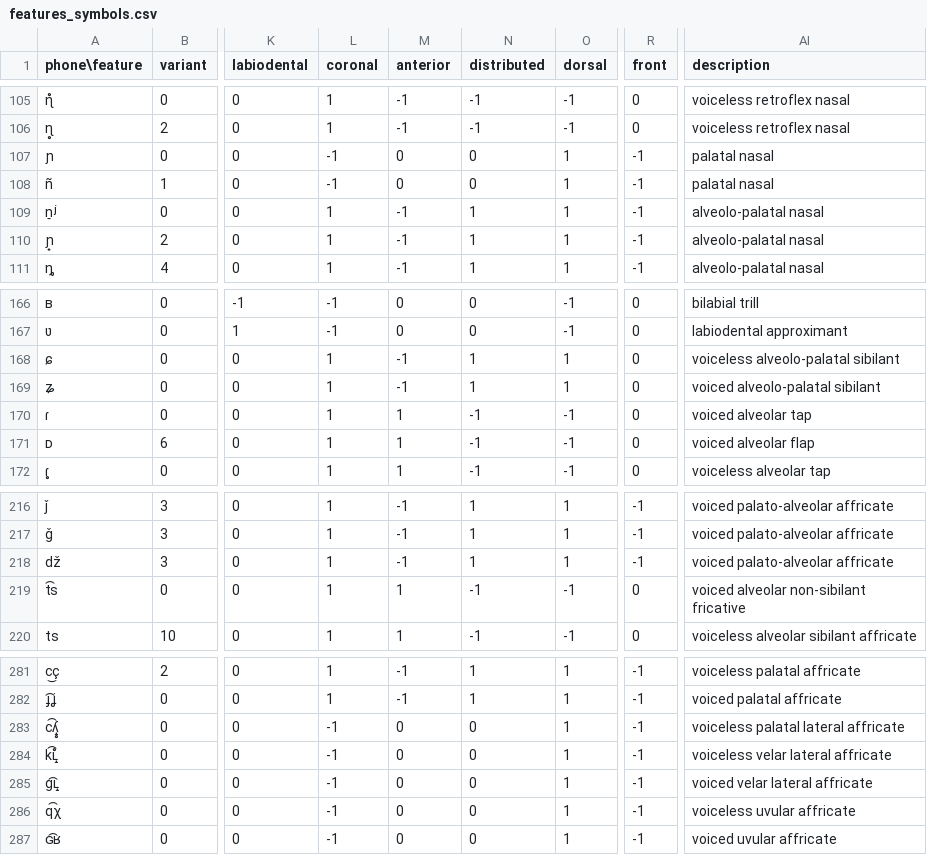
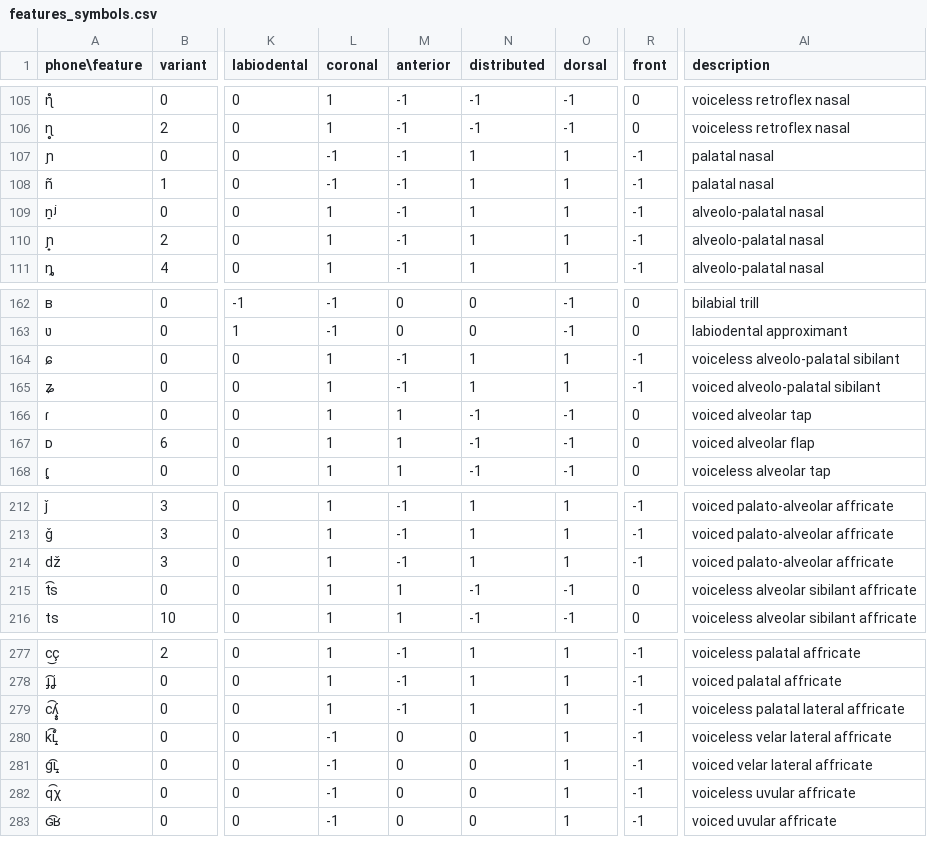
Before and after one commit to chrislit/abydos, a CSV file: data/features/features_symbols.csv, drawn as a sheet; only a part is shown, gaps mark what is left out; addresses are those after the commit; the diff covers the shown part only; the diff names each change by its address in the sheet, - before the commit and + after, or states it on an @@ line.

```diff
--- a/data/features/features_symbols.csv
+++ b/data/features/features_symbols.csv
-M107:M108 (anterior): 0
+M107:M108 (anterior): -1
-N107:N108 (distributed): 0
+N107:N108 (distributed): 1
-R164:R165 (front): 0
+R164:R165 (front): -1
-AI215 (description): voiced alveolar non-sibilant fricative
+AI215 (description): voiceless alveolar sibilant affricate
-L279 (coronal): -1
+L279 (coronal): 1
-M279 (anterior): 0
+M279 (anterior): -1
-N279 (distributed): 0
+N279 (distributed): 1
```
Also changed, not shown: 4 removed rows and 42 edited cells elsewhere in this file, data/features/features_terms.csv.
